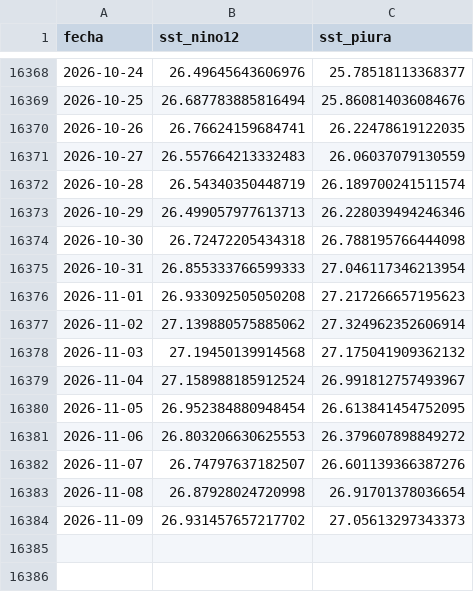
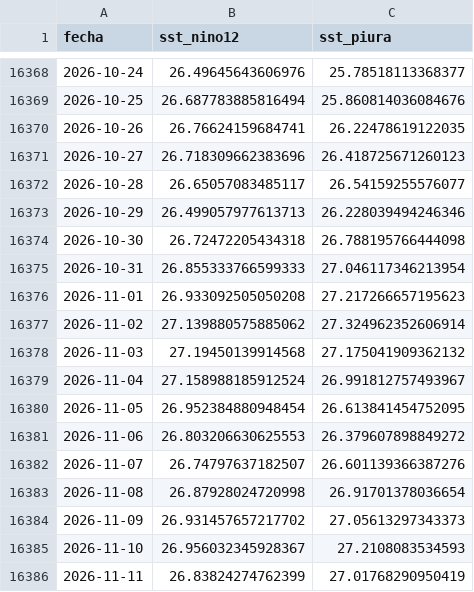
Before and after one commit to Star-dust25/pulso, a CSV file: backend/data/datos/serie_sst_diaria.csv, drawn as a sheet; only a part is shown, gaps mark what is left out.

```diff
--- a/backend/data/datos/serie_sst_diaria.csv
+++ b/backend/data/datos/serie_sst_diaria.csv
@@ -16370,4 +16370,4 @@ fecha,sst_nino12,sst_piura
 2026-10-26,26.76624159684741,26.22478619122035
-2026-10-27,26.557664213332483,26.06037079130559
-2026-10-28,26.54340350448719,26.189700241511574
+2026-10-27,26.718309662383696,26.418725671260123
+2026-10-28,26.65057083485117,26.54159255576077
 2026-10-29,26.499057977613713,26.228039494246346
@@ -16384 +16384,3 @@ fecha,sst_nino12,sst_piura
 2026-11-09,26.931457657217702,27.05613297343373
+2026-11-10,26.956032345928367,27.2108083534593
+2026-11-11,26.83824274762399,27.01768290950419
```
Also changed, not shown: backend/data/datos/serie_reservorios.csv, backend/data/datos/serie_sst.csv, 8 other files.
